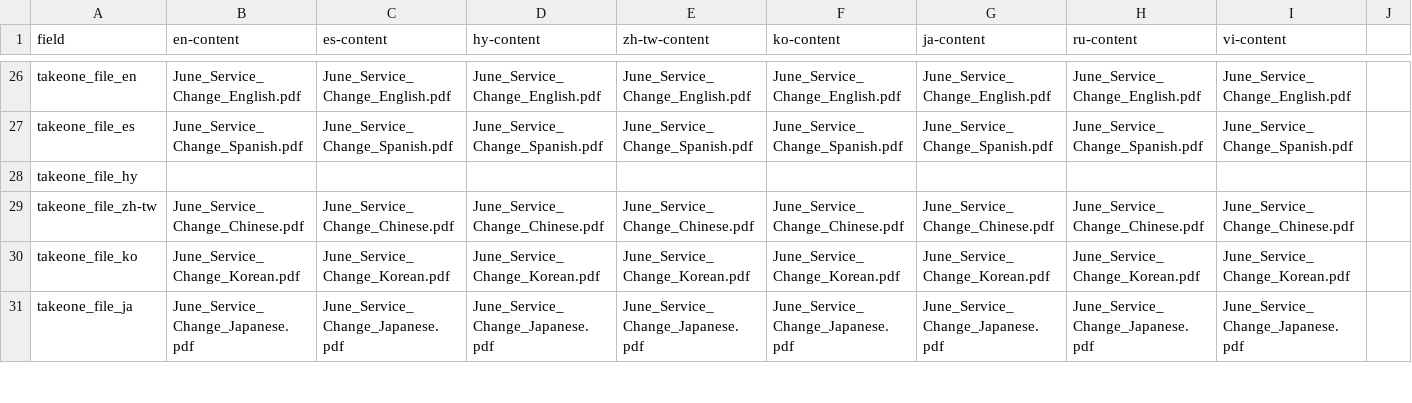
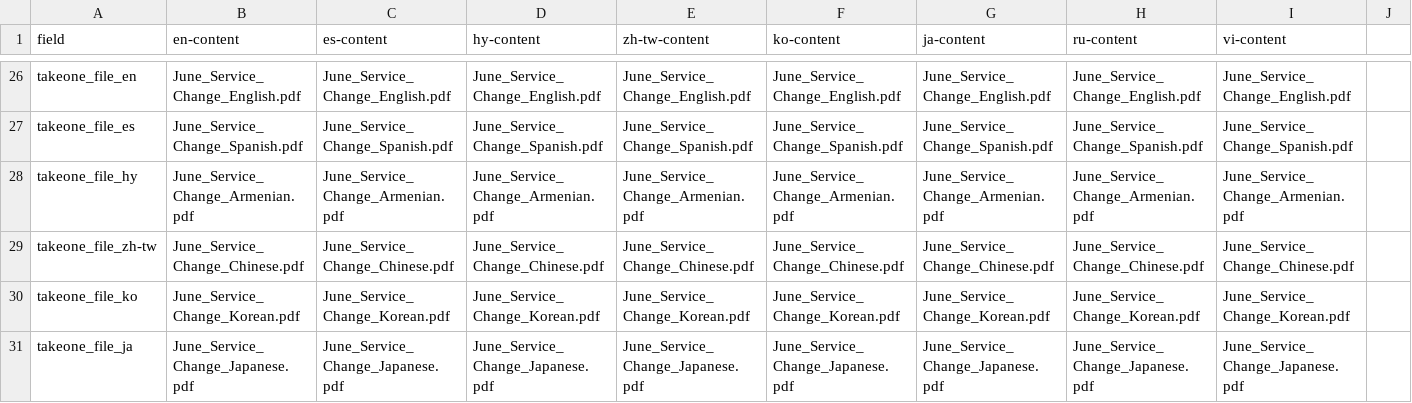
Before and after one commit to LACMTA/mybus-v3-dev, a CSV file: src/_data/2024-06/content.csv, drawn as a sheet; only a part is shown, gaps mark what is left out.

```diff
--- a/src/_data/2024-06/content.csv
+++ b/src/_data/2024-06/content.csv
@@ -27,3 +27,3 @@ takeone_file_en,June_Service_Change_English.pdf,June_Service_Change_English.pdf,
 takeone_file_es,June_Service_Change_Spanish.pdf,June_Service_Change_Spanish.pdf,June_Service_Change_Spanish.pdf,June_Service_Change_Spanish.pdf,June_Service_Change_Spanish.pdf,June_Service_Change_Spanish.pdf,June_Service_Change_Spanish.pdf,June_Service_Change_Spanish.pdf,
-takeone_file_hy,,,,,,,,,
+takeone_file_hy,June_Service_Change_Armenian.pdf,June_Service_Change_Armenian.pdf,June_Service_Change_Armenian.pdf,June_Service_Change_Armenian.pdf,June_Service_Change_Armenian.pdf,June_Service_Change_Armenian.pdf,June_Service_Change_Armenian.pdf,June_Service_Change_Armenian.pdf,
 takeone_file_zh-tw,June_Service_Change_Chinese.pdf,June_Service_Change_Chinese.pdf,June_Service_Change_Chinese.pdf,June_Service_Change_Chinese.pdf,June_Service_Change_Chinese.pdf,June_Service_Change_Chinese.pdf,June_Service_Change_Chinese.pdf,June_Service_Change_Chinese.pdf,
```
Also changed, not shown: src/_data/2024-06/updates.csv, 18 other files.
